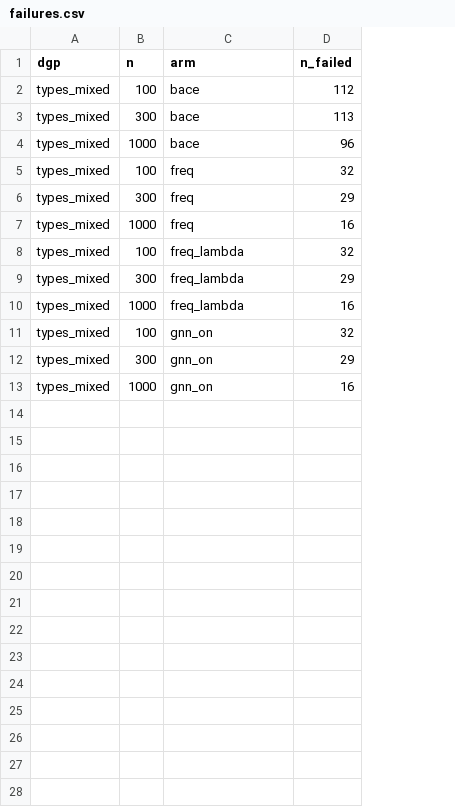
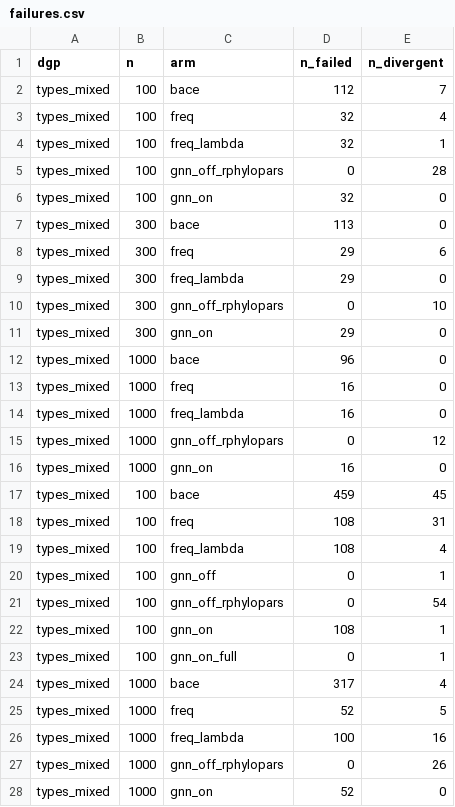
Before and after one commit to itchyshin/pigauto, a CSV file: script/campaign_sim_results/failures.csv, drawn as a sheet; addresses are those after the commit; the diff names each change by its address in the sheet, - before the commit and + after, or states it on an @@ line.

```diff
--- a/script/campaign_sim_results/failures.csv
+++ b/script/campaign_sim_results/failures.csv
+column E (n_divergent), row 2: 7; row 7: 0; rows 12-14: all 0; row 16: 0
@@ row 5 moved to row 3: types_mixed @@
@@ row 8 moved to row 4: types_mixed @@
+row 5: types_mixed | 100 | gnn_off_rphylopars | 0 | 28
@@ row 11 moved to row 6: types_mixed @@
@@ row 6 moved to row 8: types_mixed @@
+row 10: types_mixed | 300 | gnn_off_rphylopars | 0 | 10
@@ row 12 moved to row 11: types_mixed @@
+row 15: types_mixed | 1000 | gnn_off_rphylopars | 0 | 12
+row 17: types_mixed | 100 | bace | 459 | 45
+row 18: types_mixed | 100 | freq | 108 | 31
+row 19: types_mixed | 100 | freq_lambda | 108 | 4
+row 20: types_mixed | 100 | gnn_off | 0 | 1
+row 21: types_mixed | 100 | gnn_off_rphylopars | 0 | 54
+row 22: types_mixed | 100 | gnn_on | 108 | 1
+row 23: types_mixed | 100 | gnn_on_full | 0 | 1
+row 24: types_mixed | 1000 | bace | 317 | 4
+row 25: types_mixed | 1000 | freq | 52 | 5
+row 26: types_mixed | 1000 | freq_lambda | 100 | 16
+row 27: types_mixed | 1000 | gnn_off_rphylopars | 0 | 26
+row 28: types_mixed | 1000 | gnn_on | 52 | 0
```
Also changed, not shown: 1 other file.
